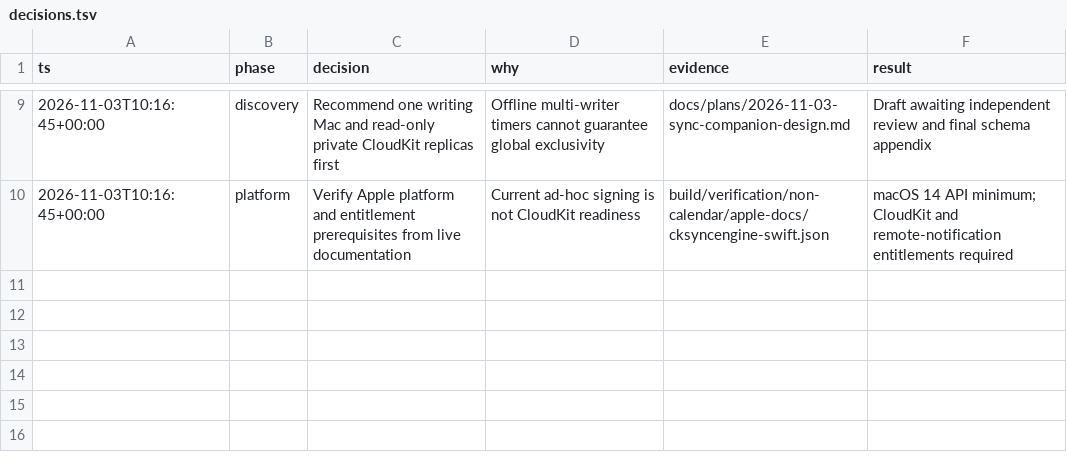
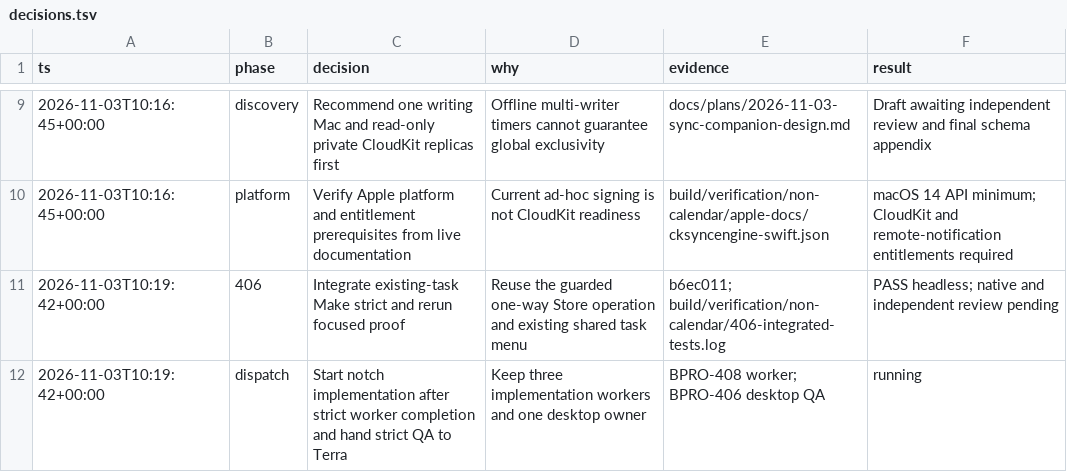
Before and after one commit to ddeyalla/three, a TSV file: docs/verification/non-calendar/decisions.tsv, drawn as a sheet; only a part is shown, gaps mark what is left out.

Commit message:
Record strict integration and native acceptance handoff

```diff
--- a/docs/verification/non-calendar/decisions.tsv
+++ b/docs/verification/non-calendar/decisions.tsv
@@ -10 +10,3 @@ ts	phase	decision	why	evidence	result
 2026-11-03T10:16:45+00:00	platform	Verify Apple platform and entitlement prerequisites from live documentation	Current ad-hoc signing is not CloudKit readiness	build/verification/non-calendar/apple-docs/cksyncengine-swift.json	macOS 14 API minimum; CloudKit and remote-notification entitlements required
+2026-11-03T10:19:42+00:00	406	Integrate existing-task Make strict and rerun focused proof	Reuse the guarded one-way Store operation and existing shared task menu	b6ec011; build/verification/non-calendar/406-integrated-tests.log	PASS headless; native and independent review pending
+2026-11-03T10:19:42+00:00	dispatch	Start notch implementation after strict worker completion and hand strict QA to Terra	Keep three implementation workers and one desktop owner	BPRO-408 worker; BPRO-406 desktop QA	running
```
